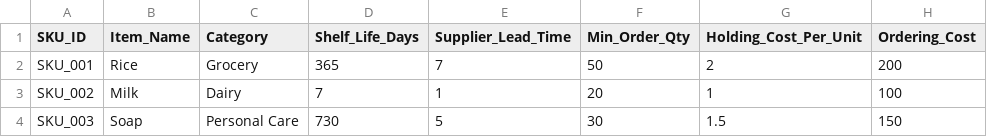
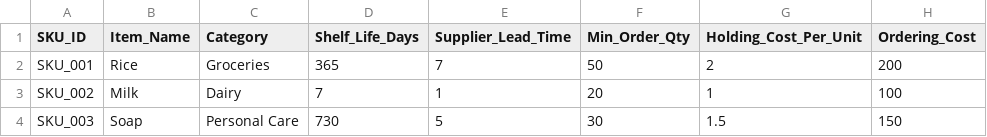
Before and after one commit to rushibankar3/Smart-Inventory-project, a CSV file: data/sku_master.csv, drawn as a sheet.

```diff
--- a/data/sku_master.csv
+++ b/data/sku_master.csv
@@ -1,3 +1,3 @@
 SKU_ID,Item_Name,Category,Shelf_Life_Days,Supplier_Lead_Time,Min_Order_Qty,Holding_Cost_Per_Unit,Ordering_Cost
-SKU_001,Rice,Grocery,365,7,50,2,200
+SKU_001,Rice,Groceries,365,7,50,2,200
 SKU_002,Milk,Dairy,7,1,20,1,100
```
Also changed, not shown: 4 other files.
